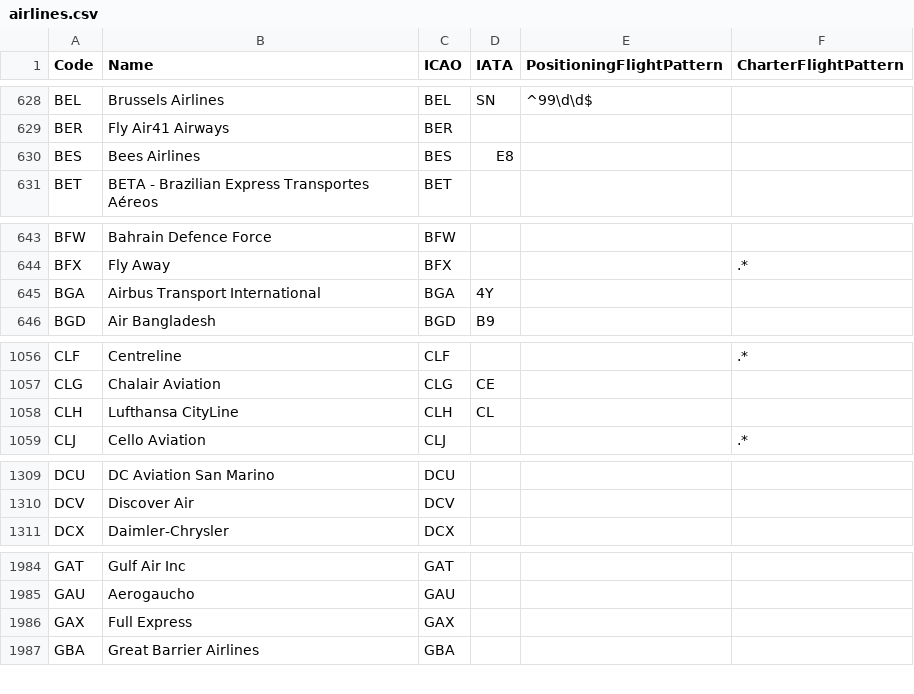
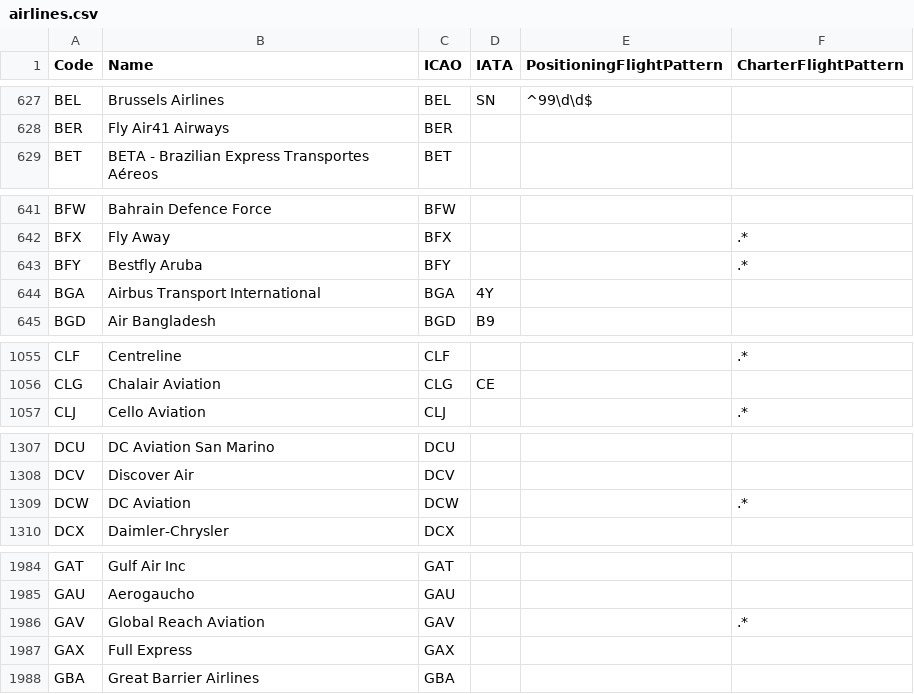
Before and after one commit to BoundfoxStudios/flugwacht, a CSV file: app/assets/data/airlines.csv, drawn as a sheet; only a part is shown, gaps mark what is left out; the diff covers the shown part only.

```diff
--- a/app/assets/data/airlines.csv
+++ b/app/assets/data/airlines.csv
@@ -629,3 +628,2 @@ BEL,Brussels Airlines,BEL,SN,^99\d\d$,
 BER,Fly Air41 Airways,BER,,,
-BES,Bees Airlines,BES,E8,,
 BET,BETA - Brazilian Express Transportes Aéreos,BET,,,
@@ -644,2 +642,3 @@ BFW,Bahrain Defence Force,BFW,,,
 BFX,Fly Away,BFX,,,.*
+BFY,Bestfly Aruba,BFY,,,.*
 BGA,Airbus Transport International,BGA,4Y,,
@@ -1057,3 +1056,2 @@ CLF,Centreline,CLF,,,.*
 CLG,Chalair Aviation,CLG,CE,,
-CLH,Lufthansa CityLine,CLH,CL,,
 CLJ,Cello Aviation,CLJ,,,.*
@@ -1310,2 +1308,3 @@ DCU,DC Aviation San Marino,DCU,,,
 DCV,Discover Air,DCV,,,
+DCW,DC Aviation,DCW,,,.*
 DCX,Daimler-Chrysler,DCX,,,
@@ -1985,2 +1985,3 @@ GAT,Gulf Air Inc,GAT,,,
 GAU,Aerogaucho,GAU,,,
+GAV,Global Reach Aviation,GAV,,,.*
 GAX,Full Express,GAX,,,
```
Also changed, not shown: 7 added rows, 7 removed rows and 12 edited cells elsewhere in this file.
